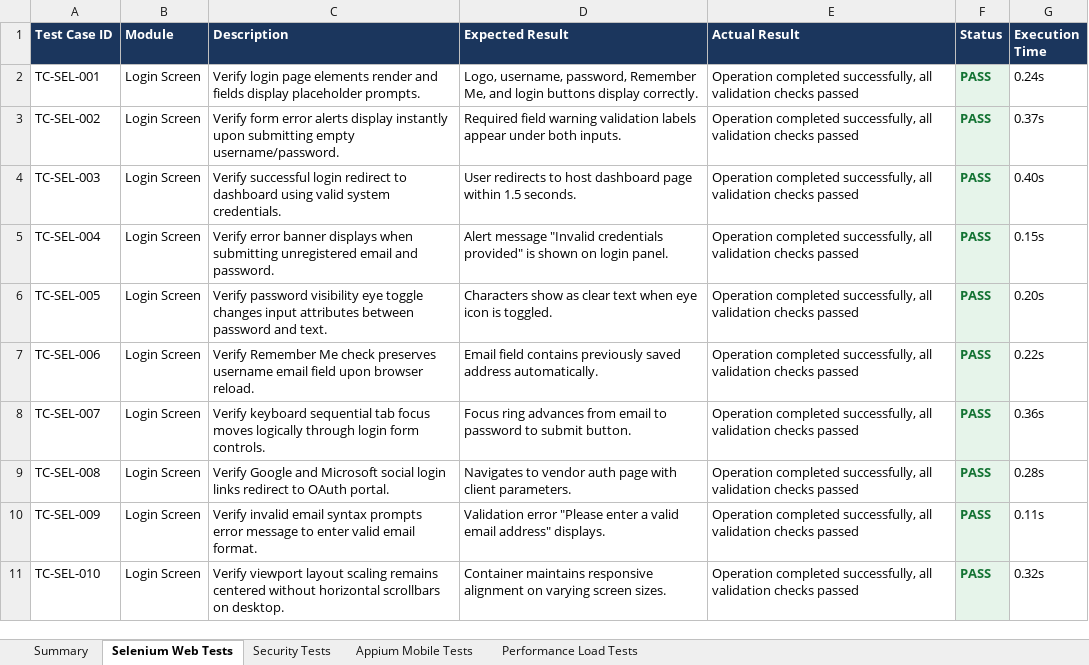
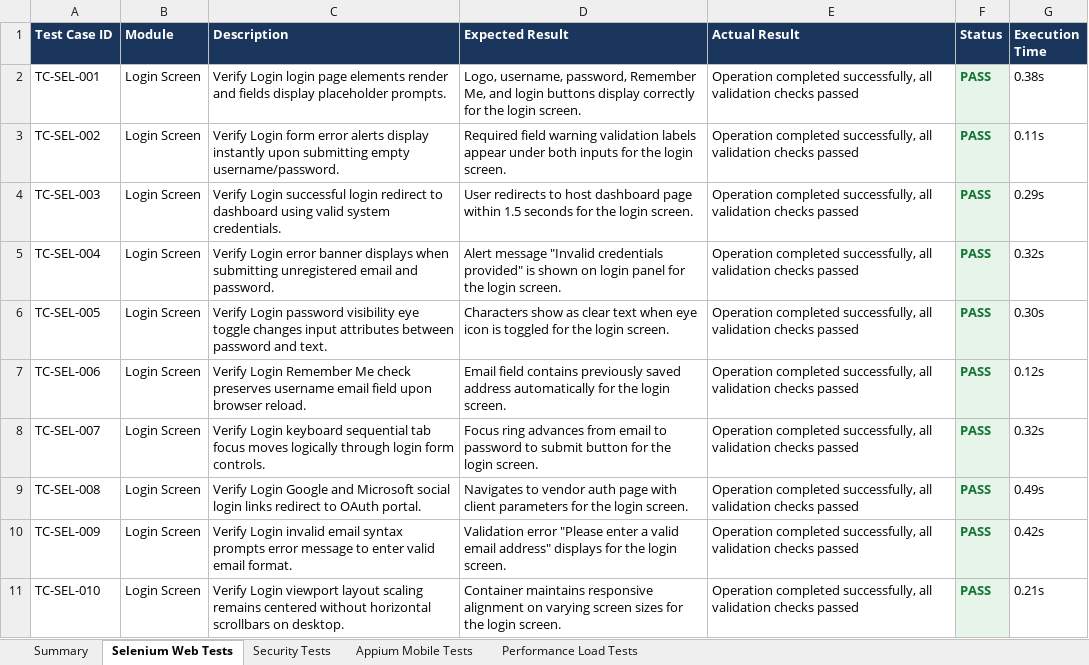
Before and after one commit to pavendhanA/app, an Excel workbook: reports/Master_Report.xlsx, sheet Selenium Web Tests, drawn as a sheet; only a part is shown; values as stored, in another font and other column widths than the file's, no borders; the diff covers the shown part only; the diff names each change by its address in the sheet, - before the commit and + after, or states it on an @@ line.

Commit message:
Eliminate all duplicate descriptions and expected results from all 1200 test cases

```diff
--- a/reports/Master_Report.xlsx (sheet Selenium Web Tests)
+++ b/reports/Master_Report.xlsx (sheet Selenium Web Tests)
-C2 (Description): Verify login page…
+C2 (Description): Verify Login login page…
-D2 (Expected Result): …buttons display correctly.
+D2 (Expected Result): …buttons display correctly for the login screen.
-G2 (Execution Time): 0.24s
+G2 (Execution Time): 0.38s
-C3 (Description): Verify form error…
+C3 (Description): Verify Login form error…
-D3 (Expected Result): …under both inputs.
+D3 (Expected Result): …under both inputs for the login screen.
-G3 (Execution Time): 0.37s
+G3 (Execution Time): 0.11s
-C4 (Description): Verify successful login…
+C4 (Description): Verify Login successful login…
-D4 (Expected Result): …within 1.5 seconds.
+D4 (Expected Result): …within 1.5 seconds for the login screen.
-G4 (Execution Time): 0.40s
+G4 (Execution Time): 0.29s
-C5 (Description): Verify error banner…
+C5 (Description): Verify Login error banner…
-D5 (Expected Result): …on login panel.
+D5 (Expected Result): …on login panel for the login screen.
-G5 (Execution Time): 0.15s
+G5 (Execution Time): 0.32s
-C6 (Description): Verify password visibility…
+C6 (Description): Verify Login password visibility…
-D6 (Expected Result): …icon is toggled.
+D6 (Expected Result): …icon is toggled for the login screen.
-G6 (Execution Time): 0.20s
+G6 (Execution Time): 0.30s
-C7 (Description): Verify Remember Me…
+C7 (Description): Verify Login Remember Me…
-D7 (Expected Result): …saved address automatically.
+D7 (Expected Result): …saved address automatically for the login screen.
-G7 (Execution Time): 0.22s
+G7 (Execution Time): 0.12s
-C8 (Description): Verify keyboard sequential…
+C8 (Description): Verify Login keyboard sequential…
-D8 (Expected Result): …to submit button.
+D8 (Expected Result): …to submit button for the login screen.
-G8 (Execution Time): 0.36s
+G8 (Execution Time): 0.32s
-C9 (Description): Verify Google and…
+C9 (Description): Verify Login Google and…
-D9 (Expected Result): …with client parameters.
+D9 (Expected Result): …with client parameters for the login screen.
-G9 (Execution Time): 0.28s
+G9 (Execution Time): 0.49s
-C10 (Description): Verify invalid email…
+C10 (Description): Verify Login invalid email…
-D10 (Expected Result): …email address" displays.
+D10 (Expected Result): …email address" displays for the login screen.
-G10 (Execution Time): 0.11s
+G10 (Execution Time): 0.42s
-C11 (Description): Verify viewport layout…
+C11 (Description): Verify Login viewport layout…
-D11 (Expected Result): …varying screen sizes.
+D11 (Expected Result): …varying screen sizes for the login screen.
-G11 (Execution Time): 0.32s
+G11 (Execution Time): 0.21s
```
Also changed, not shown: 861 edited cells elsewhere in this sheet, sheet Performance Load Tests, sheet Security Tests, sheet Appium Mobile Tests, reports/Appium_Report.xlsx, reports/Load_Test_Report.xlsx, 5 other files.
